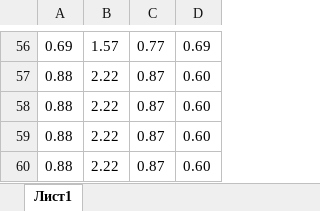
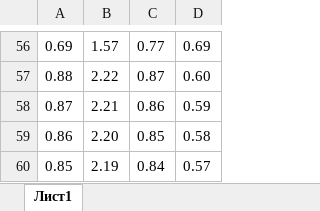
Before and after one commit to podkidyshev/health-weather_correlation, an Excel workbook: src/main/python/science/samples/2_2.xlsx, sheet Лист1, drawn as a sheet; only a part is shown, gaps mark what is left out; values as stored, in another font and other column widths than the file's, no borders; removed rows and columns are numbered as before the commit, all else as after; the diff names each change by its address in the sheet, - before the commit and + after, or states it on an @@ line.

Commit message:
Fixed bad sample

```diff
--- a/src/main/python/science/samples/2_2.xlsx (sheet Лист1)
+++ b/src/main/python/science/samples/2_2.xlsx (sheet Лист1)
-row 58: 0.88 | 2.22 | 0.87 | 0.60
-row 59: 0.88 | 2.22 | 0.87 | 0.60
-row 60: 0.88 | 2.22 | 0.87 | 0.60
+row 58: 0.87 | 2.21 | 0.86 | 0.59
+row 59: 0.86 | 2.20 | 0.85 | 0.58
+row 60: 0.85 | 2.19 | 0.84 | 0.57
```
Also changed, not shown: src/main/python/science/samples/2_3.xlsx, src/main/python/science/samples/2_5.xlsx.
